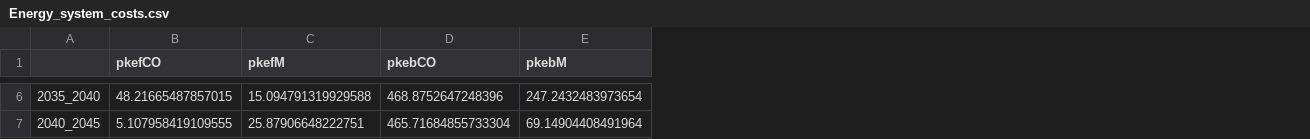
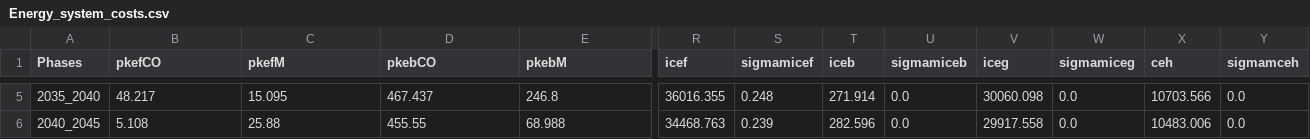
Before and after one commit to energyscope/EnergyScope_coupling_GEMMES, a CSV file: EnergyScope_Pathway/src/Energy_system_costs.csv, drawn as a sheet; only a part is shown, gaps mark what is left out; addresses are those after the commit; the diff covers the shown part only; the diff names each change by its address in the sheet, - before the commit and + after, or states it on an @@ line.

```diff
--- a/EnergyScope_Pathway/src/Energy_system_costs.csv
+++ b/EnergyScope_Pathway/src/Energy_system_costs.csv
+column R (icef), rows 5-6: 36016.355 | 34468.763
+column S (sigmamicef), rows 5-6: 0.248 | 0.239
+column T (iceb), rows 5-6: 271.914 | 282.596
+column U (sigmamiceb), rows 5-6: 0.0 | 0.0
+column V (iceg), rows 5-6: 30060.098 | 29917.558
+column W (sigmamiceg), rows 5-6: 0.0 | 0.0
+column X (ceh), rows 5-6: 10703.566 | 10483.006
+column Y (sigmamceh), rows 5-6: 0.0 | 0.0
-A1: (empty)
+A1: Phases
-B5 (pkefCO): 48.21665487857015
+B5 (pkefCO): 48.217
-C5 (pkefM): 15.094791319929588
+C5 (pkefM): 15.095
-D5 (pkebCO): 468.8752647248396
+D5 (pkebCO): 467.437
-E5 (pkebM): 247.2432483973654
+E5 (pkebM): 246.8
-B6 (pkefCO): 5.107958419109555
+B6 (pkefCO): 5.108
-C6 (pkefM): 25.87906648222751
+C6 (pkefM): 25.88
-D6 (pkebCO): 465.71684855733304
+D6 (pkebCO): 455.55
-E6 (pkebM): 69.14904408491964
+E6 (pkebM): 68.988
```
Also changed, not shown: 1 removed row and 88 edited cells elsewhere in this file, 5 other files.
